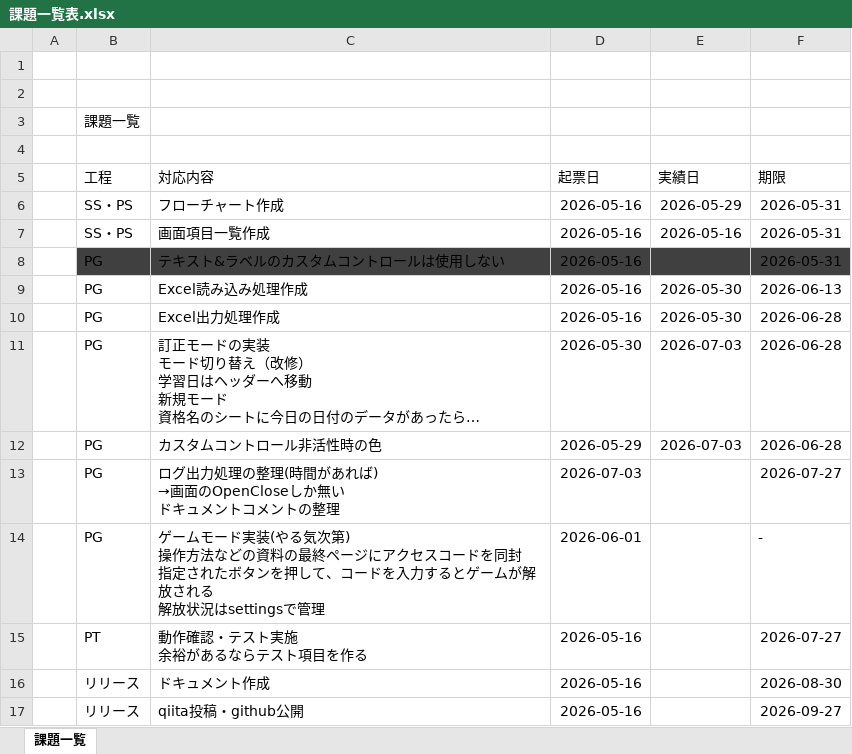
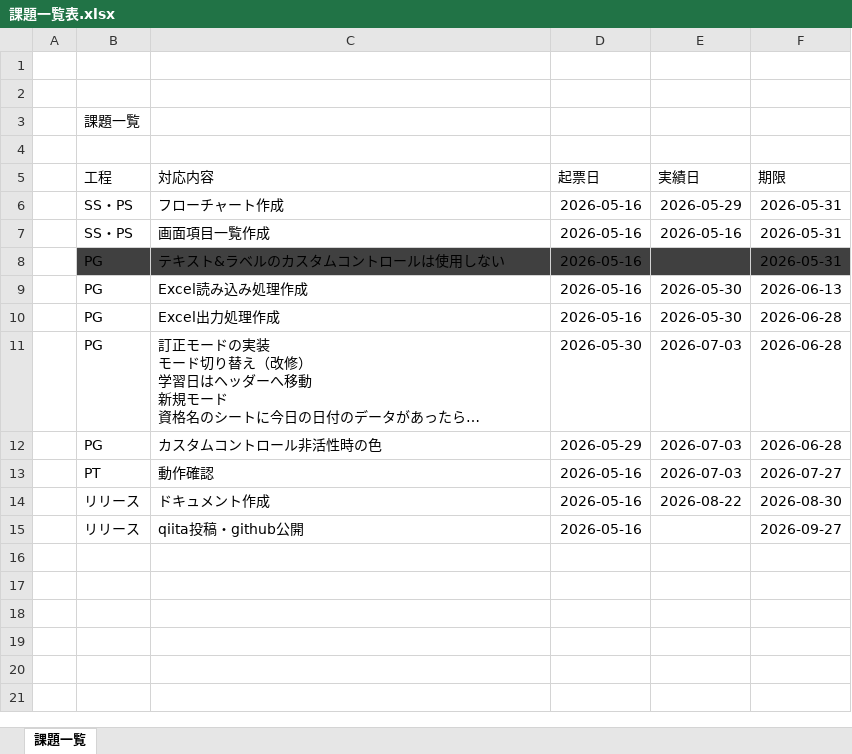
Before and after one commit to Yzumi158pri/StudyLogger, an Excel workbook: Document/課題一覧表.xlsx, sheet 課題一覧, drawn as a sheet; long unchanged cells end in …; values as stored, in another font and other column widths than the file's, no borders; table styles not drawn; removed rows and columns are numbered as before the commit, all else as after; ↵ is a line break in a cell; the diff names each change by its address in the sheet, - before the commit and + after, or states it on an @@ line.

```diff
--- a/Document/課題一覧表.xlsx (sheet 課題一覧)
+++ b/Document/課題一覧表.xlsx (sheet 課題一覧)
-row 13:  | PG | ログ出力処理の整理(時間があれば) ↵ →画面のOpenCloseしか無い ↵ ドキュメントコメントの整理 | 2026-07-03 |  | 2026-07-27
-row 14:  | PG | ゲームモード実装(やる気次第) ↵ 操作方法などの資料の最終ページにアクセスコードを同封 ↵ 指定されたボタンを押して、コードを入力するとゲームが解放される ↵ 解放状況はsettingsで管理 | 2026-06-01 |  | -
-C13 (対応内容): 動作確認・テスト実施 ↵ 余裕があるならテスト項目を作る
+C13 (対応内容): 動作確認
-E13 (実績日): (empty)
+E13 (実績日): 2026-07-03
-E14 (実績日): (empty)
+E14 (実績日): 2026-08-22
```
Also changed, not shown: Document/設計/画面項目.xlsx, 1 other file.
